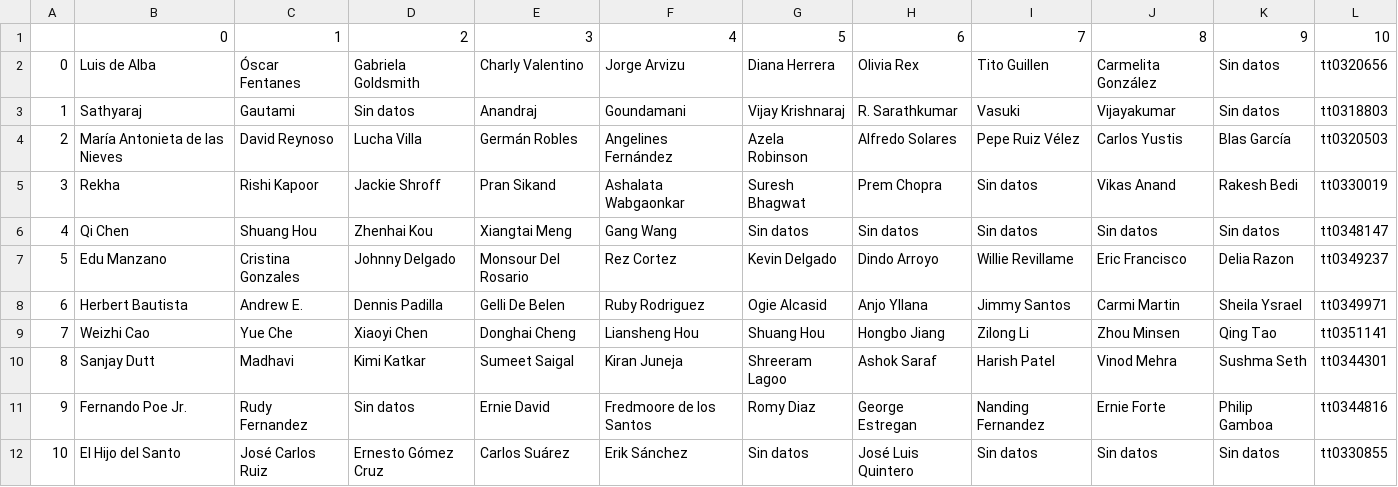
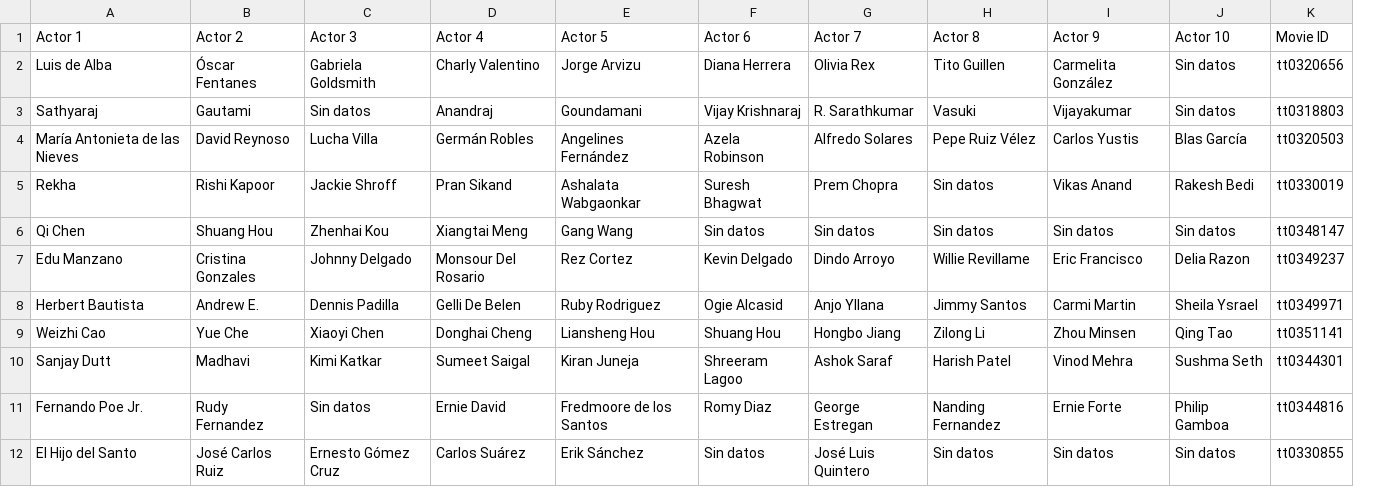
Before and after one commit to Adalab/proyecto-da-promo-F-modulo-2-team-4, a CSV file: lista_tupla_actores_11_Ro.csv, drawn as a sheet; only a part is shown; removed rows and columns are numbered as before the commit, all else as after; the diff names each change by its address in the sheet, - before the commit and + after, or states it on an @@ line.

```diff
--- a/lista_tupla_actores_11_Ro.csv
+++ b/lista_tupla_actores_11_Ro.csv
-column A, rows 2-12: 0 | 1 | 2 | 3 | 4 | 5 | 6 | 7 | 8 | 9 | 10
-row 1:  | 0 | 1 | 2 | 3 | 4 | 5 | 6 | 7 | 8 | 9 | 10
+row 1: Actor 1 | Actor 2 | Actor 3 | Actor 4 | Actor 5 | Actor 6 | Actor 7 | Actor 8 | Actor 9 | Actor 10 | Movie ID
```
Also changed, not shown: lista_tupla_actores_12_Ro.csv, lista_tupla_actores_2_Ro.csv, 3 other files.
